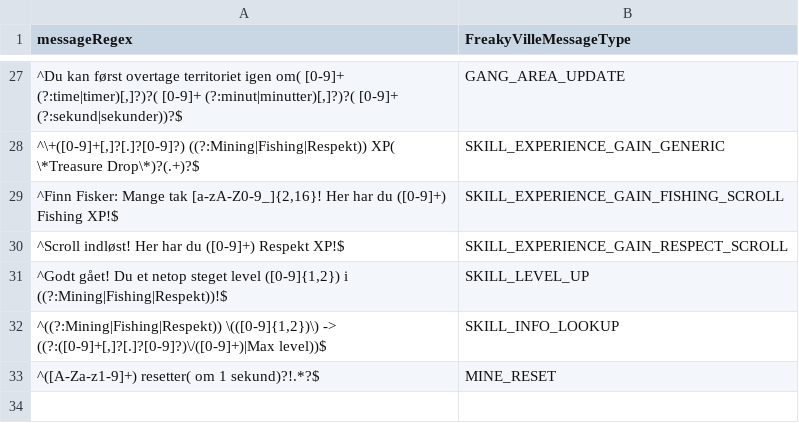
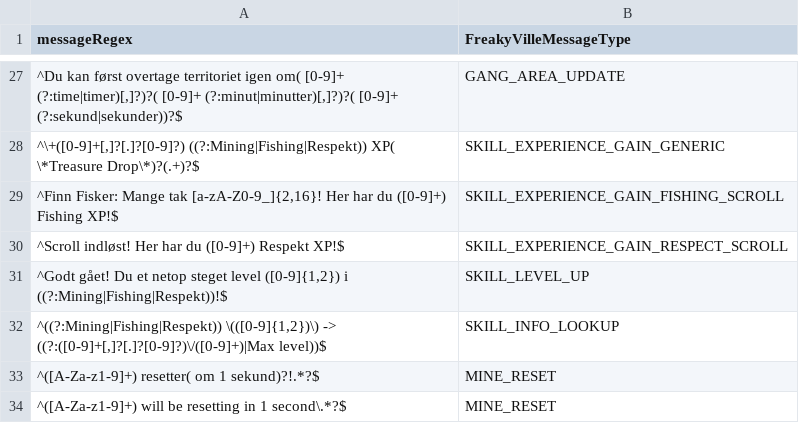
Before and after one commit to FreakyVille-Trademarket/Freakyville-Datahub, a TSV file: message/messages.tsv, drawn as a sheet; only a part is shown, gaps mark what is left out.

Commit message:
Update messages.tsv

```diff
--- a/message/messages.tsv
+++ b/message/messages.tsv
@@ -33 +33,2 @@ messageRegex	FreakyVilleMessageType
 ^([A-Za-z1-9]+) resetter( om 1 sekund)?!.*?$	MINE_RESET
+^([A-Za-z1-9]+) will be resetting in 1 second\.*?$	MINE_RESET
```
